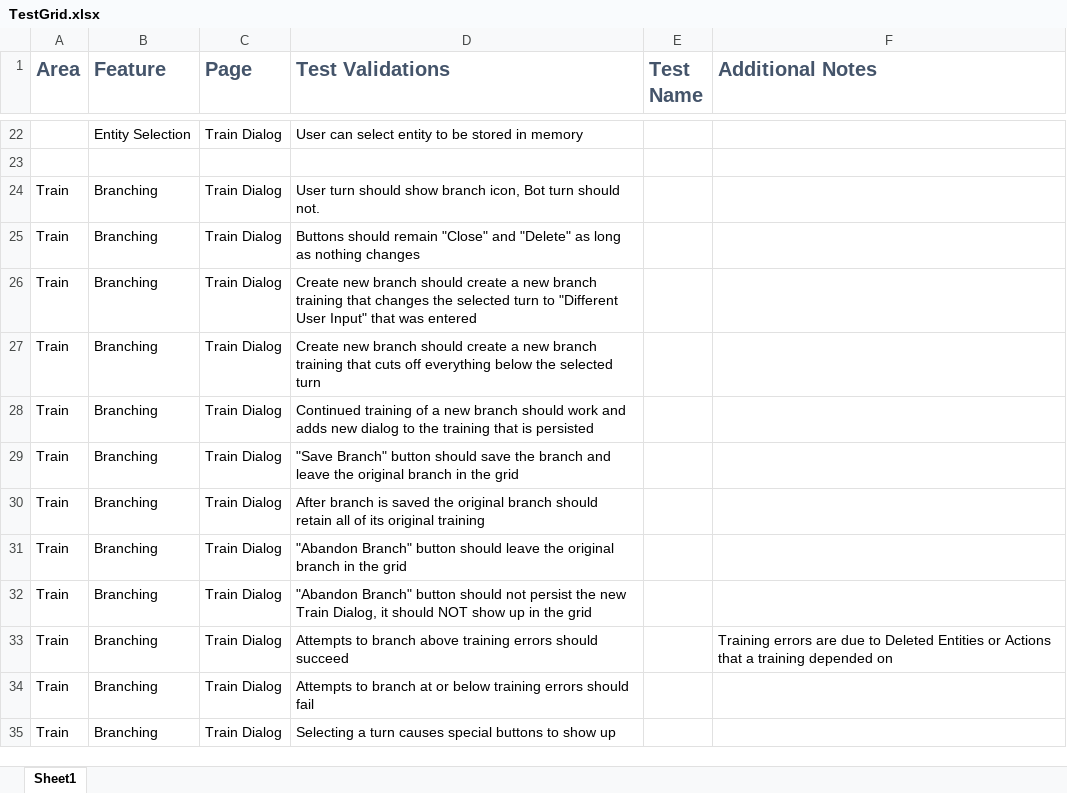
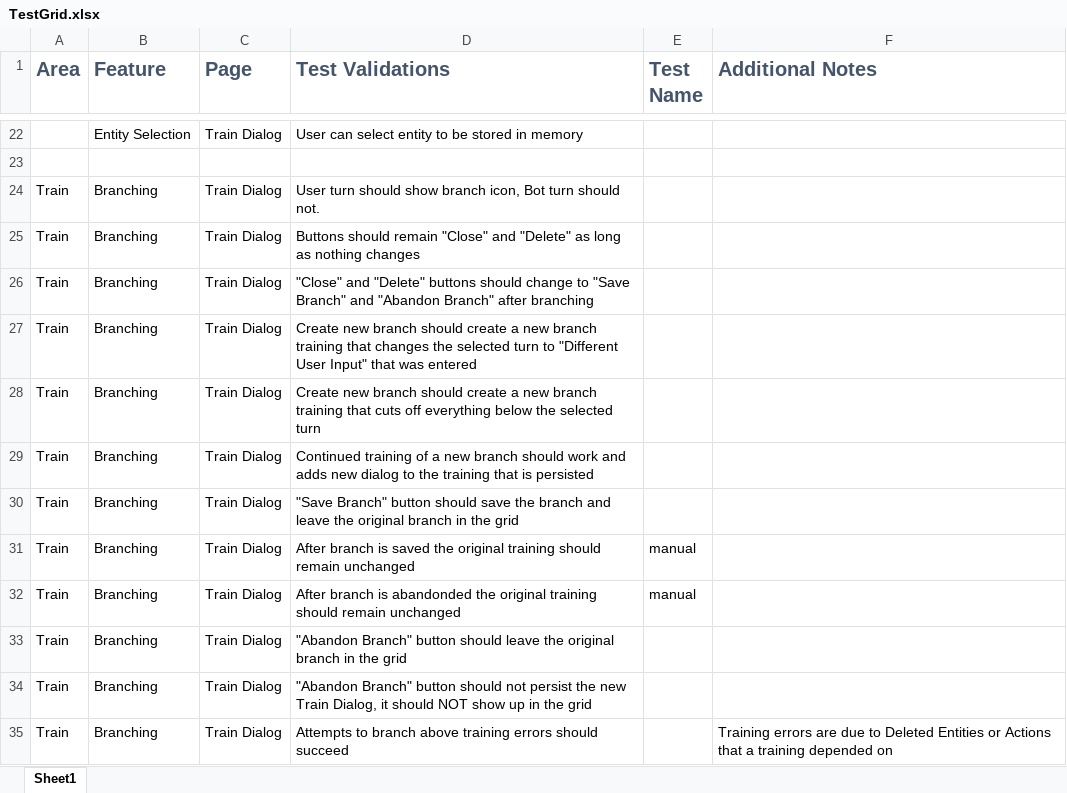
Before and after one commit to microsoft/ConversationLearner-UI, an Excel workbook: cypress/TestGrid.xlsx, sheet Sheet1, drawn as a sheet; only a part is shown, gaps mark what is left out; the shorter side is filled out with more unchanged rows; values as stored, in another font and other column widths than the file's, no borders; table styles not drawn; addresses are those after the commit; the diff names each change by its address in the sheet, - before the commit and + after, or states it on an @@ line.

```diff
--- a/cypress/TestGrid.xlsx (sheet Sheet1)
+++ b/cypress/TestGrid.xlsx (sheet Sheet1)
+row 26: Train | Branching | Train Dialog | "Close" and "Delete" buttons should change to "Save Branch" and "Abandon Branch" after branching
-D31 (Test Validations): …the original branch should retain all of its original training
+D31 (Test Validations): …the original training should remain unchanged
-E31 (Test Name): (empty)
+E31 (Test Name): manual
+row 32: Train | Branching | Train Dialog | After branch is abandonded the original training should remain unchanged | manual
```
Also changed, not shown: 2 other files.
